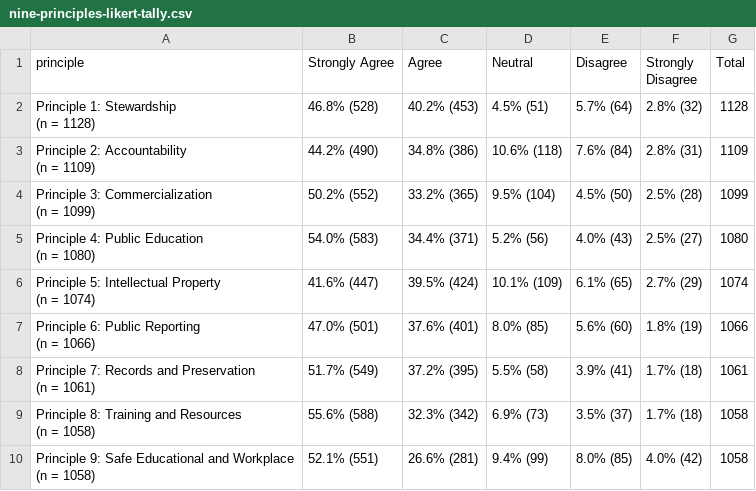
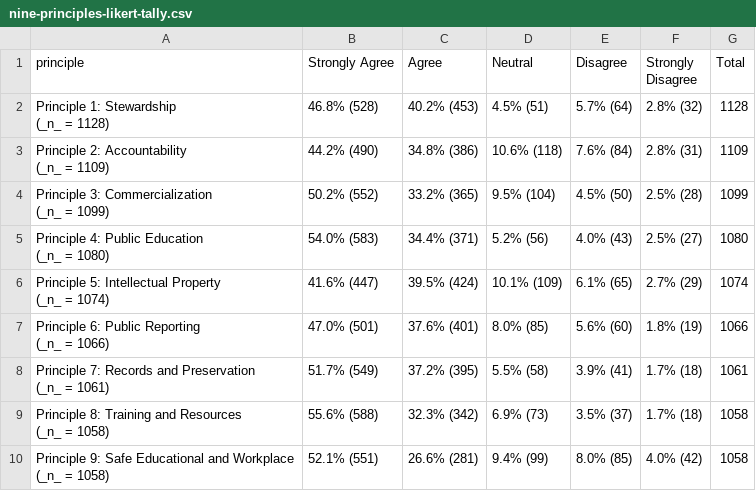
Before and after one commit to benmarwick/saa-ethics-survey-2020, a CSV file: data/derived-data/nine-principles-likert-tally.csv, drawn as a sheet.

```diff
--- a/data/derived-data/nine-principles-likert-tally.csv
+++ b/data/derived-data/nine-principles-likert-tally.csv
@@ -1,19 +1,19 @@
 "principle","Strongly Agree","Agree","Neutral","Disagree","Strongly Disagree","Total"
-"Principle 1: Stewardship
-(n = 1128)","46.8% (528)","40.2% (453)","4.5%  (51)","5.7% (64)","2.8% (32)",1128
-"Principle 2: Accountability
-(n = 1109)","44.2% (490)","34.8% (386)","10.6% (118)","7.6% (84)","2.8% (31)",1109
-"Principle 3: Commercialization
-(n = 1099)","50.2% (552)","33.2% (365)","9.5% (104)","4.5% (50)","2.5% (28)",1099
-"Principle 4: Public Education
-(n = 1080)","54.0% (583)","34.4% (371)","5.2%  (56)","4.0% (43)","2.5% (27)",1080
-"Principle 5: Intellectual Property
-(n = 1074)","41.6% (447)","39.5% (424)","10.1% (109)","6.1% (65)","2.7% (29)",1074
-"Principle 6: Public Reporting
-(n = 1066)","47.0% (501)","37.6% (401)","8.0%  (85)","5.6% (60)","1.8% (19)",1066
-"Principle 7: Records and Preservation
-(n = 1061)","51.7% (549)","37.2% (395)","5.5%  (58)","3.9% (41)","1.7% (18)",1061
-"Principle 8: Training and Resources
-(n = 1058)","55.6% (588)","32.3% (342)","6.9%  (73)","3.5% (37)","1.7% (18)",1058
-"Principle 9: Safe Educational and Workplace
-(n = 1058)","52.1% (551)","26.6% (281)","9.4%  (99)","8.0% (85)","4.0% (42)",1058
+"Principle 1: Stewardship
+(_n_ = 1128)","46.8% (528)","40.2% (453)","4.5%  (51)","5.7% (64)","2.8% (32)",1128
+"Principle 2: Accountability
+(_n_ = 1109)","44.2% (490)","34.8% (386)","10.6% (118)","7.6% (84)","2.8% (31)",1109
+"Principle 3: Commercialization
+(_n_ = 1099)","50.2% (552)","33.2% (365)","9.5% (104)","4.5% (50)","2.5% (28)",1099
+"Principle 4: Public Education
+(_n_ = 1080)","54.0% (583)","34.4% (371)","5.2%  (56)","4.0% (43)","2.5% (27)",1080
+"Principle 5: Intellectual Property
+(_n_ = 1074)","41.6% (447)","39.5% (424)","10.1% (109)","6.1% (65)","2.7% (29)",1074
+"Principle 6: Public Reporting
+(_n_ = 1066)","47.0% (501)","37.6% (401)","8.0%  (85)","5.6% (60)","1.8% (19)",1066
+"Principle 7: Records and Preservation
+(_n_ = 1061)","51.7% (549)","37.2% (395)","5.5%  (58)","3.9% (41)","1.7% (18)",1061
+"Principle 8: Training and Resources
+(_n_ = 1058)","55.6% (588)","32.3% (342)","6.9%  (73)","3.5% (37)","1.7% (18)",1058
+"Principle 9: Safe Educational and Workplace
+(_n_ = 1058)","52.1% (551)","26.6% (281)","9.4%  (99)","8.0% (85)","4.0% (42)",1058
```
Also changed, not shown: 29 other files.
